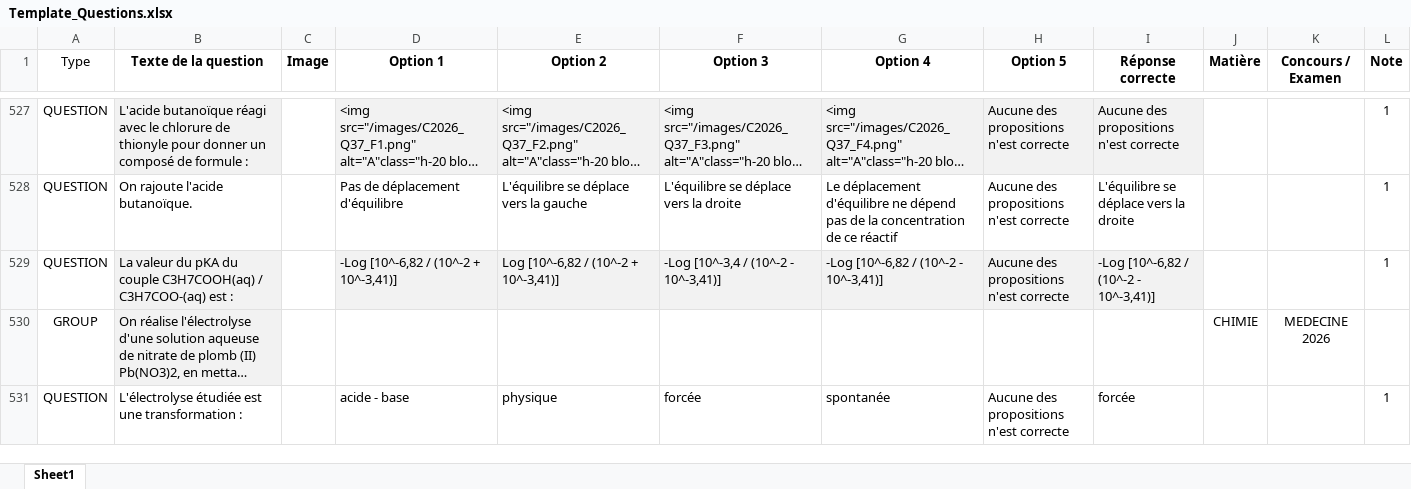
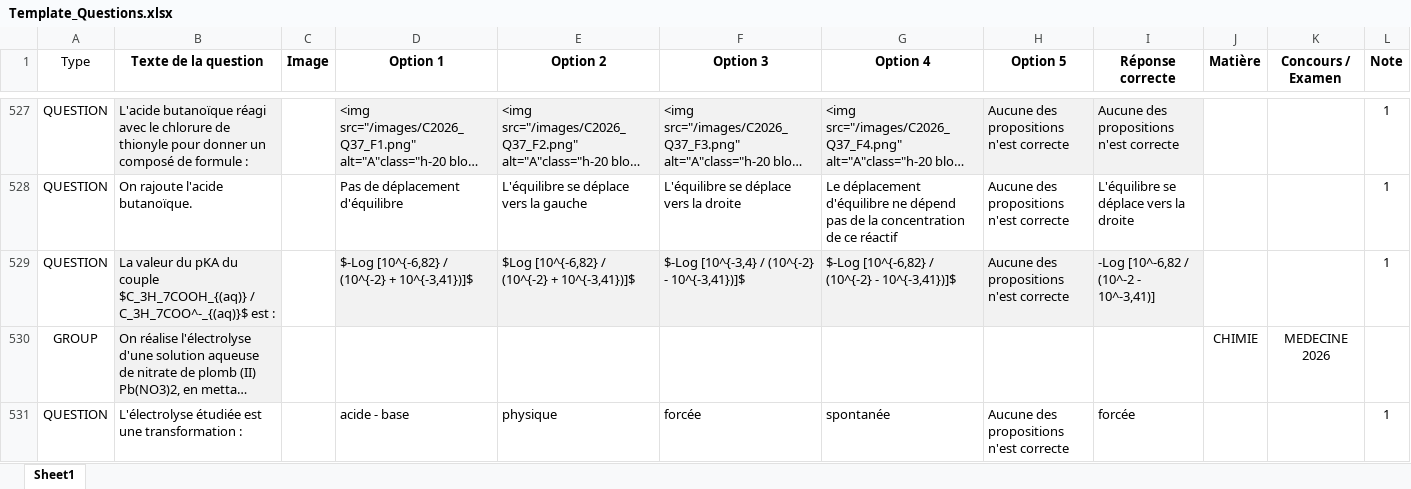
Before and after one commit to moulaycherif/MED-CONTEST, an Excel workbook: Template_Questions.xlsx, sheet Sheet1, drawn as a sheet; only a part is shown, gaps mark what is left out; long unchanged cells end in …; values as stored, in another font and other column widths than the file's, no borders; the diff names each change by its address in the sheet, - before the commit and + after, or states it on an @@ line.

```diff
--- a/Template_Questions.xlsx (sheet Sheet1)
+++ b/Template_Questions.xlsx (sheet Sheet1)
-B529 (Texte de la question): …du couple C3H7COOH(aq) / C3H7COO-(aq) est :
+B529 (Texte de la question): …du couple $C_3H_7COOH_{(aq)} / C_3H_7COO^-_{(aq)}$ est :
-D529 (Option 1): -Log [10^-6,82 / (10^-2 + 10^-3,41)]
+D529 (Option 1): $-Log [10^{-6,82} / (10^{-2} + 10^{-3,41})]$
-E529 (Option 2): Log [10^-6,82 / (10^-2 + 10^-3,41)]
+E529 (Option 2): $Log [10^{-6,82} / (10^{-2} + 10^{-3,41})]$
-F529 (Option 3): -Log [10^-3,4 / (10^-2 - 10^-3,41)]
+F529 (Option 3): $-Log [10^{-3,4} / (10^{-2} - 10^{-3,41})]$
-G529 (Option 4): -Log [10^-6,82 / (10^-2 - 10^-3,41)]
+G529 (Option 4): $-Log [10^{-6,82} / (10^{-2} - 10^{-3,41})]$
```
Also changed, not shown: 1 other file.
